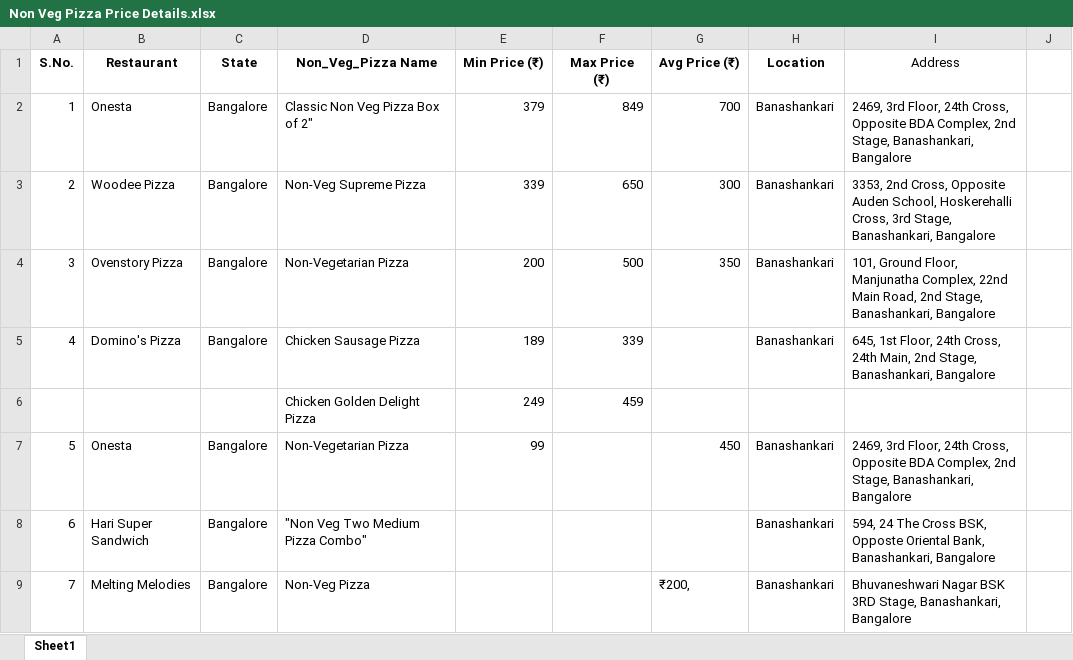
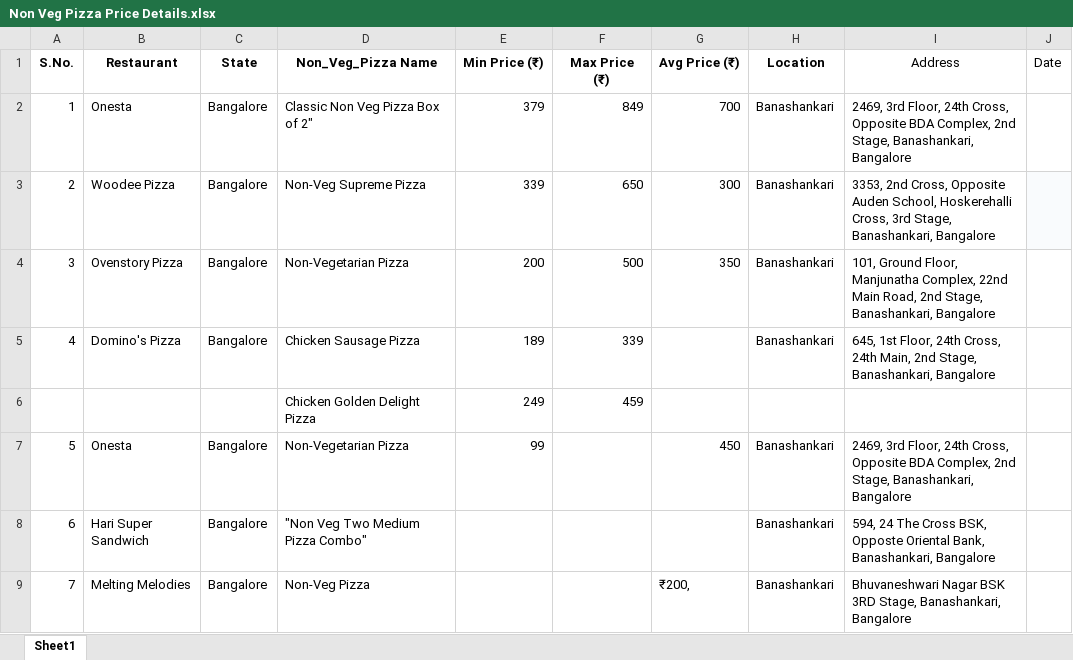
Before and after one commit to shamshadbegum86/Daily_Status, an Excel workbook: Non Veg Pizza Price Details.xlsx, sheet Sheet1, drawn as a sheet; only a part is shown; values as stored, in another font and other column widths than the file's, no borders; the diff covers the shown part only; the diff names each change by its address in the sheet, - before the commit and + after, or states it on an @@ line.

```diff
--- a/Non Veg Pizza Price Details.xlsx (sheet Sheet1)
+++ b/Non Veg Pizza Price Details.xlsx (sheet Sheet1)
-J1: (empty)
+J1: Date
-J3 fill: none
+J3 fill: #F9FBFD
```
Also changed, not shown: 50 added rows elsewhere in this sheet.
